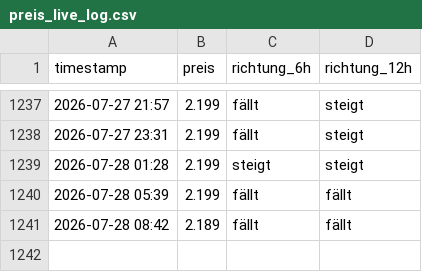
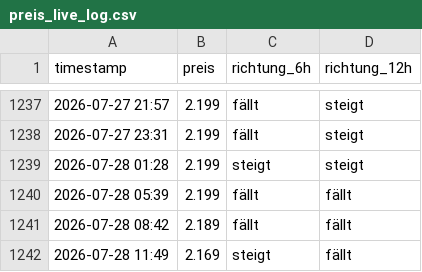
Before and after one commit to felixschrader/dieselpreisprognose, a CSV file: data/ml/preis_live_log.csv, drawn as a sheet; only a part is shown, gaps mark what is left out; the diff names each change by its address in the sheet, - before the commit and + after, or states it on an @@ line.

```diff
--- a/data/ml/preis_live_log.csv
+++ b/data/ml/preis_live_log.csv
+row 1242: 2026-07-28 11:49 | 2.169 | steigt | fällt
```
Also changed, not shown: data/brent_futures_intraday_1h.csv, 1 other file.
